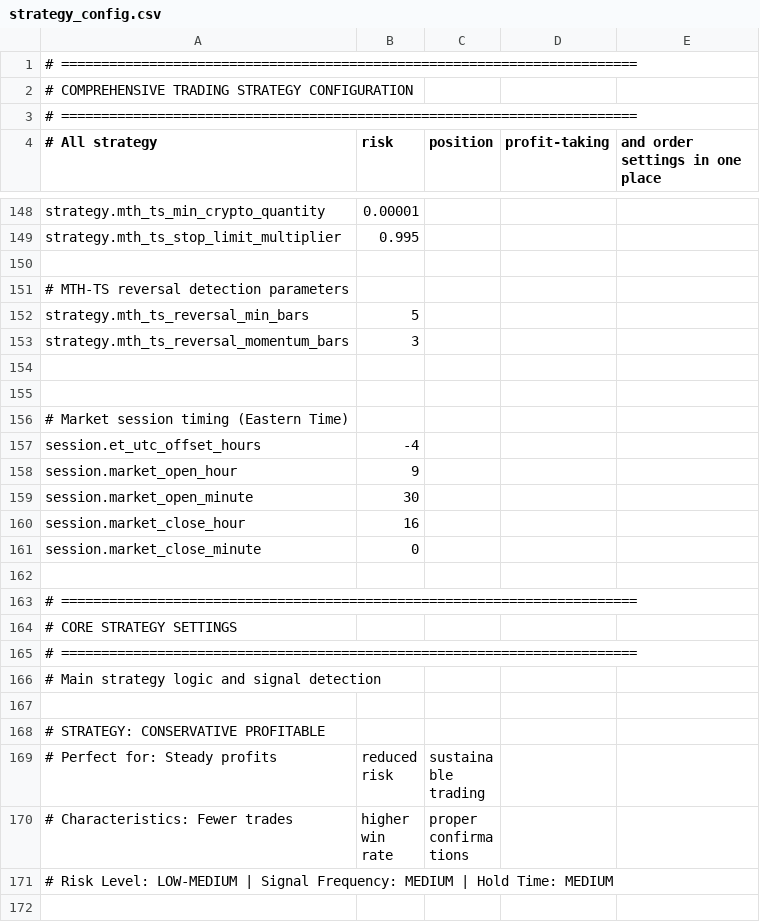
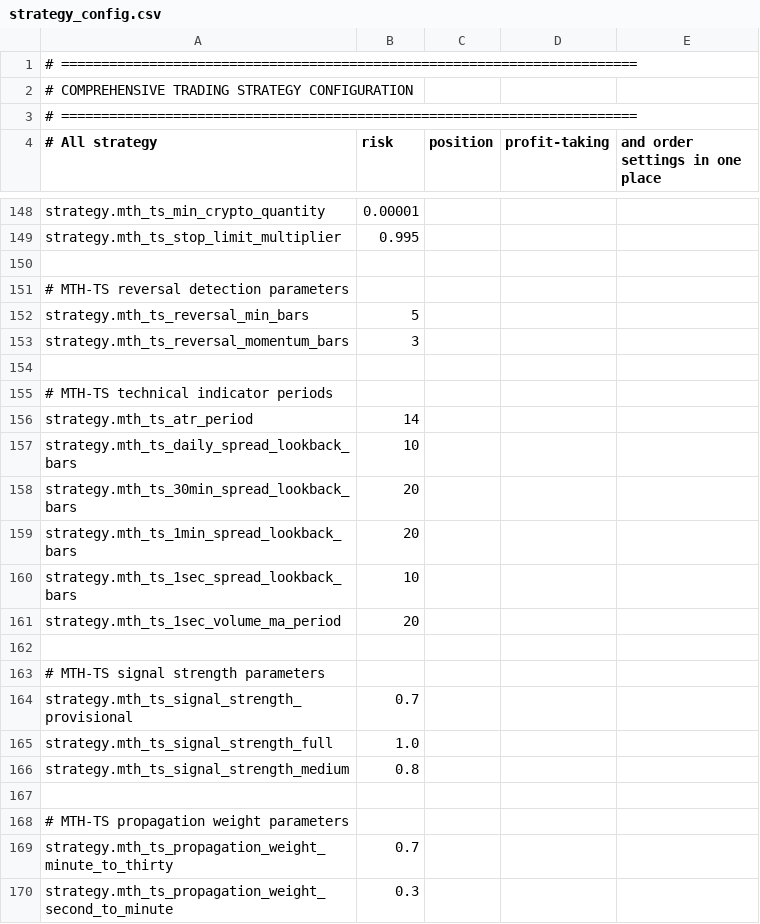
Before and after one commit to NicholasAntoniadesEngineer/alpaca_trader, a CSV file: config/strategy_config.csv, drawn as a sheet; only a part is shown, gaps mark what is left out; the shorter side is filled out with more unchanged rows; the diff covers the shown part only.

```diff
--- a/config/strategy_config.csv
+++ b/config/strategy_config.csv
@@ -154 +154,17 @@ strategy.mth_ts_reversal_momentum_bars,3
 
+# MTH-TS technical indicator periods
+strategy.mth_ts_atr_period,14
+strategy.mth_ts_daily_spread_lookback_bars,10
+strategy.mth_ts_30min_spread_lookback_bars,20
+strategy.mth_ts_1min_spread_lookback_bars,20
+strategy.mth_ts_1sec_spread_lookback_bars,10
+strategy.mth_ts_1sec_volume_ma_period,20
+
+# MTH-TS signal strength parameters
+strategy.mth_ts_signal_strength_provisional,0.7
+strategy.mth_ts_signal_strength_full,1.0
+strategy.mth_ts_signal_strength_medium,0.8
+
+# MTH-TS propagation weight parameters
+strategy.mth_ts_propagation_weight_minute_to_thirty,0.7
+strategy.mth_ts_propagation_weight_second_to_minute,0.3
```
Also changed, not shown: 9 added rows elsewhere in this file, 9 other files.
